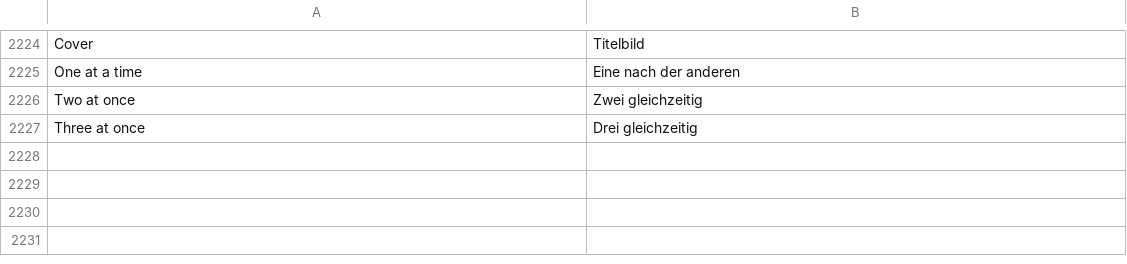
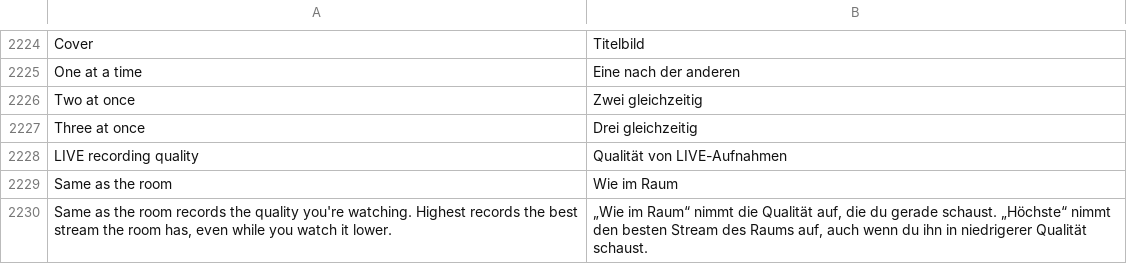
Before and after one commit to Nezumi-2711/HushFeed, a TSV file: extensions/tiktok/src/main/l10n/de.tsv, drawn as a sheet; only a part is shown, gaps mark what is left out.

```diff
--- a/extensions/tiktok/src/main/l10n/de.tsv
+++ b/extensions/tiktok/src/main/l10n/de.tsv
@@ -2227 +2227,4 @@ Two at once	Zwei gleichzeitig
 Three at once	Drei gleichzeitig
+LIVE recording quality	Qualität von LIVE-Aufnahmen
+Same as the room	Wie im Raum
+Same as the room records the quality you're watching. Highest records the best stream the room has, even while you watch it lower.	„Wie im Raum“ nimmt die Qualität auf, die du gerade schaust. „Höchste“ nimmt den besten Stream des Raums auf, auch wenn du ihn in niedrigerer Qualität schaust.
```
Also changed, not shown: extensions/tiktok/src/main/l10n/es.tsv, extensions/tiktok/src/main/l10n/in.csv, 22 other files.
